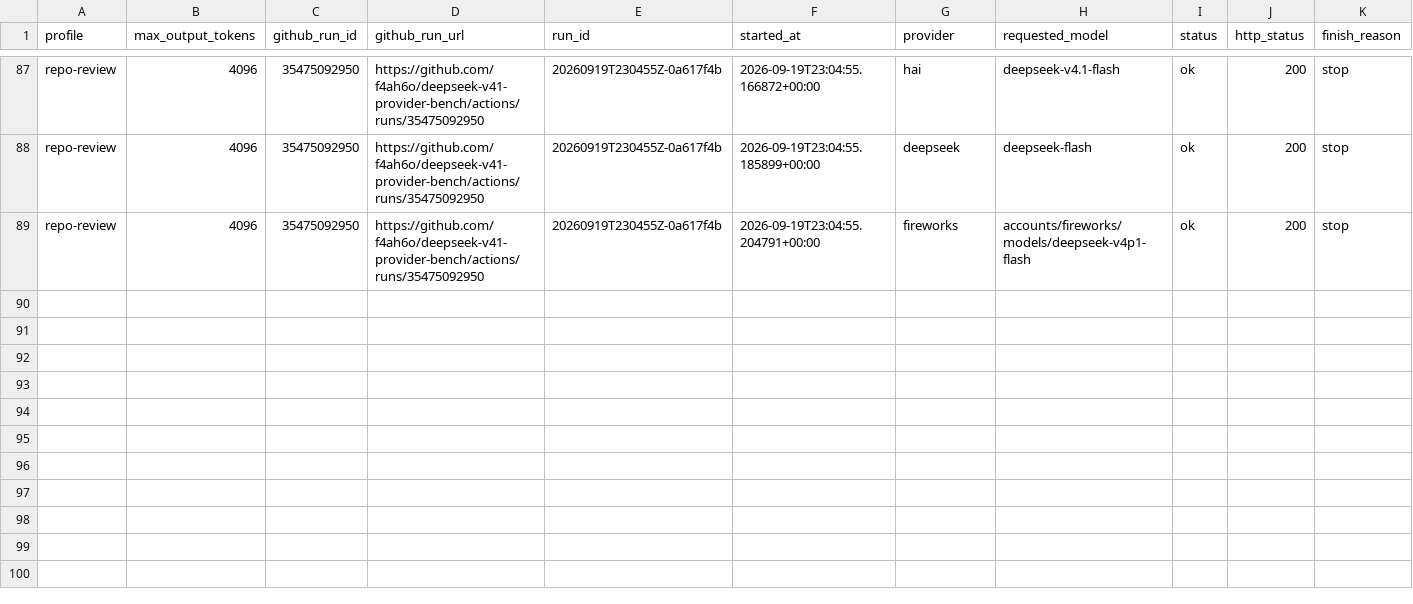
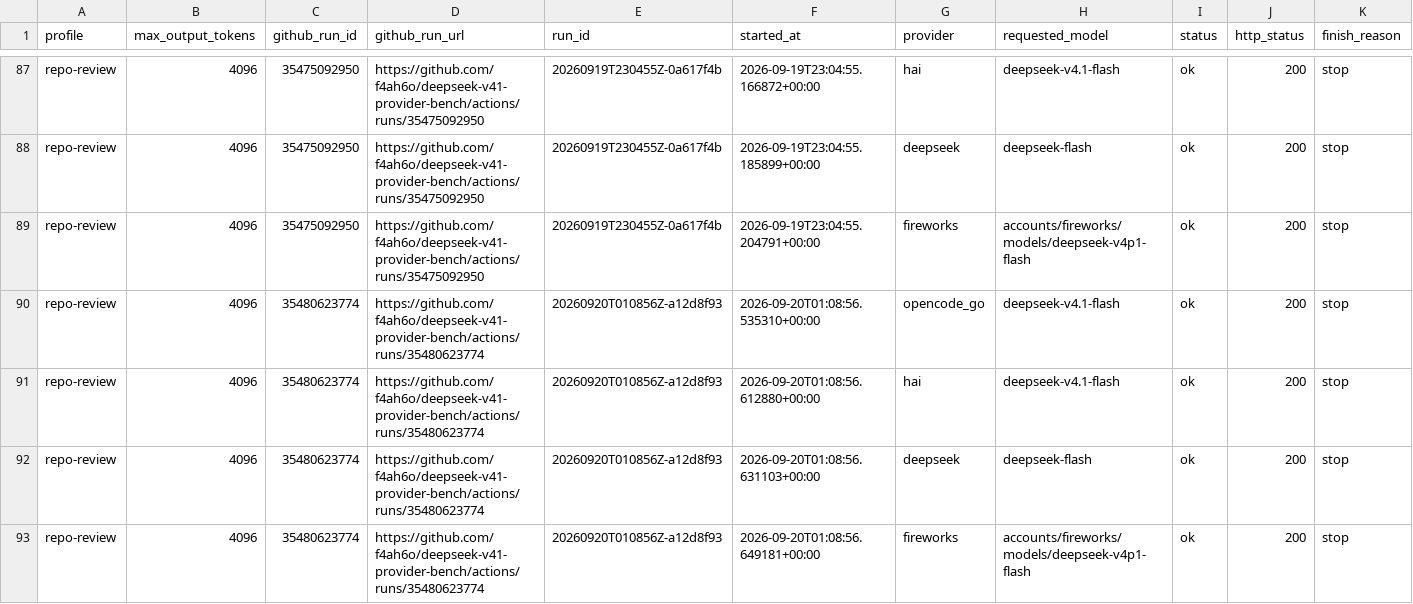
Before and after one commit to f4ah6o/deepseek-v41-provider-bench, a CSV file: data/history.csv, drawn as a sheet; only a part is shown, gaps mark what is left out; rows hold the shown columns only; the diff names each change by its address in the sheet, - before the commit and + after, or states it on an @@ line.

```diff
--- a/data/history.csv
+++ b/data/history.csv
+row 90: repo-review | 4096 | 35480623774 | https://github.com/f4ah6o/deepseek-v41-provider-bench/actions/runs/35480623774 | 20260920T010856Z-a12d8f93 | 2026-09-20T01:08:56.535310+00:00 | opencode_go | deepseek-v4.1-flash | ok | 200 | stop
+row 91: repo-review | 4096 | 35480623774 | https://github.com/f4ah6o/deepseek-v41-provider-bench/actions/runs/35480623774 | 20260920T010856Z-a12d8f93 | 2026-09-20T01:08:56.612880+00:00 | hai | deepseek-v4.1-flash | ok | 200 | stop
+row 92: repo-review | 4096 | 35480623774 | https://github.com/f4ah6o/deepseek-v41-provider-bench/actions/runs/35480623774 | 20260920T010856Z-a12d8f93 | 2026-09-20T01:08:56.631103+00:00 | deepseek | deepseek-flash | ok | 200 | stop
+row 93: repo-review | 4096 | 35480623774 | https://github.com/f4ah6o/deepseek-v41-provider-bench/actions/runs/35480623774 | 20260920T010856Z-a12d8f93 | 2026-09-20T01:08:56.649181+00:00 | fireworks | accounts/fireworks/models/deepseek-v4p1-flash | ok | 200 | stop
```
Also changed, not shown: 1 other file.
